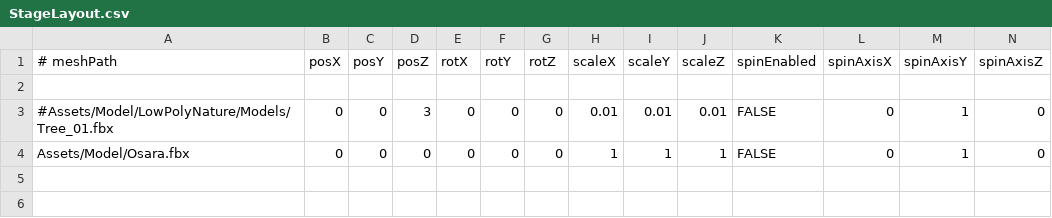
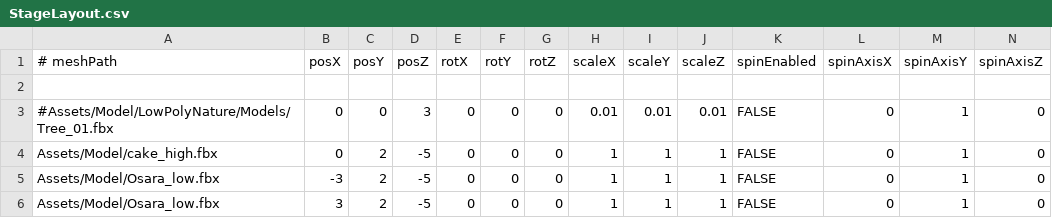
Before and after one commit to Aromoboy/HAL_HEW_216, a CSV file: HEWGame/Assets/StageLayout.csv, drawn as a sheet; only a part is shown; rows hold the shown columns only; the diff names each change by its address in the sheet, - before the commit and + after, or states it on an @@ line.

Commit message:
Add stage layout entries for cake and osara anchors

```diff
--- a/HEWGame/Assets/StageLayout.csv
+++ b/HEWGame/Assets/StageLayout.csv
-A4 (# meshPath): Assets/Model/Osara.fbx
+A4 (# meshPath): Assets/Model/cake_high.fbx
-C4 (posY): 0
+C4 (posY): 2
-D4 (posZ): 0
+D4 (posZ): -5
+row 5: Assets/Model/Osara_low.fbx | -3 | 2 | -5 | 0 | 0 | 0 | 1 | 1 | 1 | FALSE | 0 | 1 | 0
+row 6: Assets/Model/Osara_low.fbx | 3 | 2 | -5 | 0 | 0 | 0 | 1 | 1 | 1 | FALSE | 0 | 1 | 0
```
